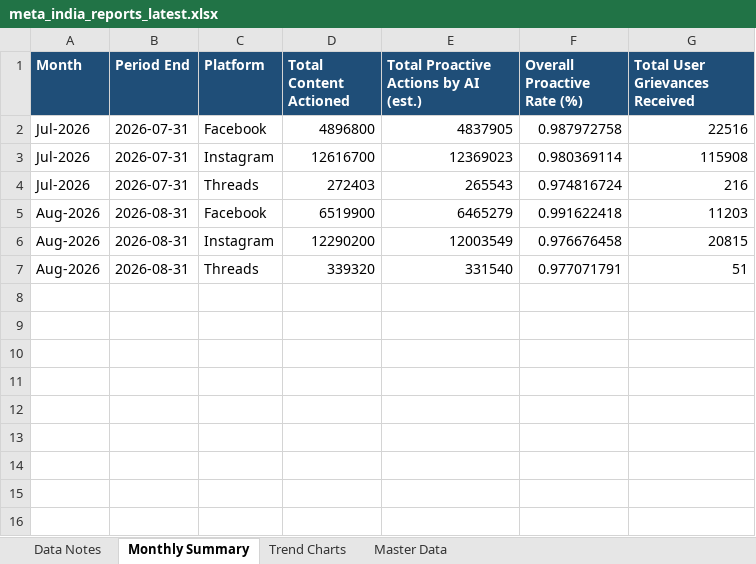
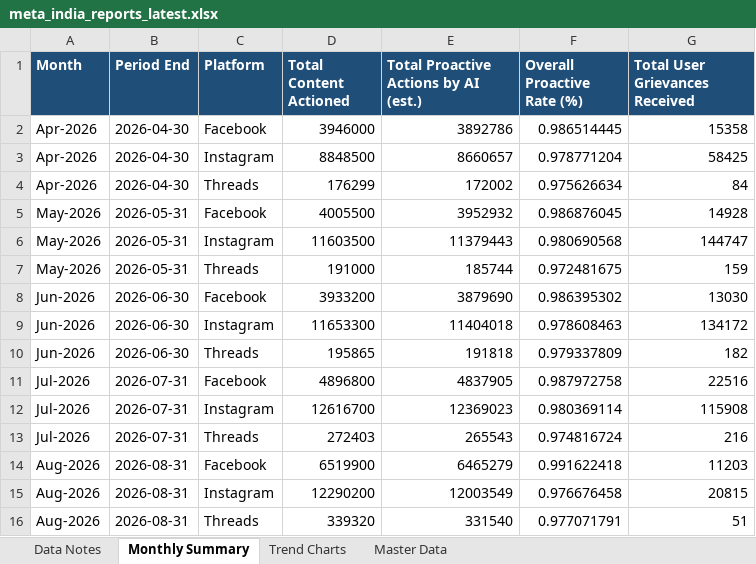
Before and after one commit to HridayUpadhyaya/MetaReportsExtractorFinal, an Excel workbook: docs/downloads/meta_india_reports_latest.xlsx, sheet Monthly Summary, drawn as a sheet; values as stored, in another font and other column widths than the file's, no borders; the diff names each change by its address in the sheet, - before the commit and + after, or states it on an @@ line.

```diff
--- a/docs/downloads/meta_india_reports_latest.xlsx (sheet Monthly Summary)
+++ b/docs/downloads/meta_india_reports_latest.xlsx (sheet Monthly Summary)
+row 2: Apr-2026 | 2026-04-30 | Facebook | 3946000 | 3892786 | 0.986514445 | 15358
+row 3: Apr-2026 | 2026-04-30 | Instagram | 8848500 | 8660657 | 0.978771204 | 58425
+row 4: Apr-2026 | 2026-04-30 | Threads | 176299 | 172002 | 0.975626634 | 84
+row 5: May-2026 | 2026-05-31 | Facebook | 4005500 | 3952932 | 0.986876045 | 14928
+row 6: May-2026 | 2026-05-31 | Instagram | 11603500 | 11379443 | 0.980690568 | 144747
+row 7: May-2026 | 2026-05-31 | Threads | 191000 | 185744 | 0.972481675 | 159
+row 8: Jun-2026 | 2026-06-30 | Facebook | 3933200 | 3879690 | 0.986395302 | 13030
+row 9: Jun-2026 | 2026-06-30 | Instagram | 11653300 | 11404018 | 0.978608463 | 134172
+row 10: Jun-2026 | 2026-06-30 | Threads | 195865 | 191818 | 0.979337809 | 182
```
Also changed, not shown: sheet Master Data, sheet Trend Charts, sheet Data Notes, charts or pictures, 2 other files.
